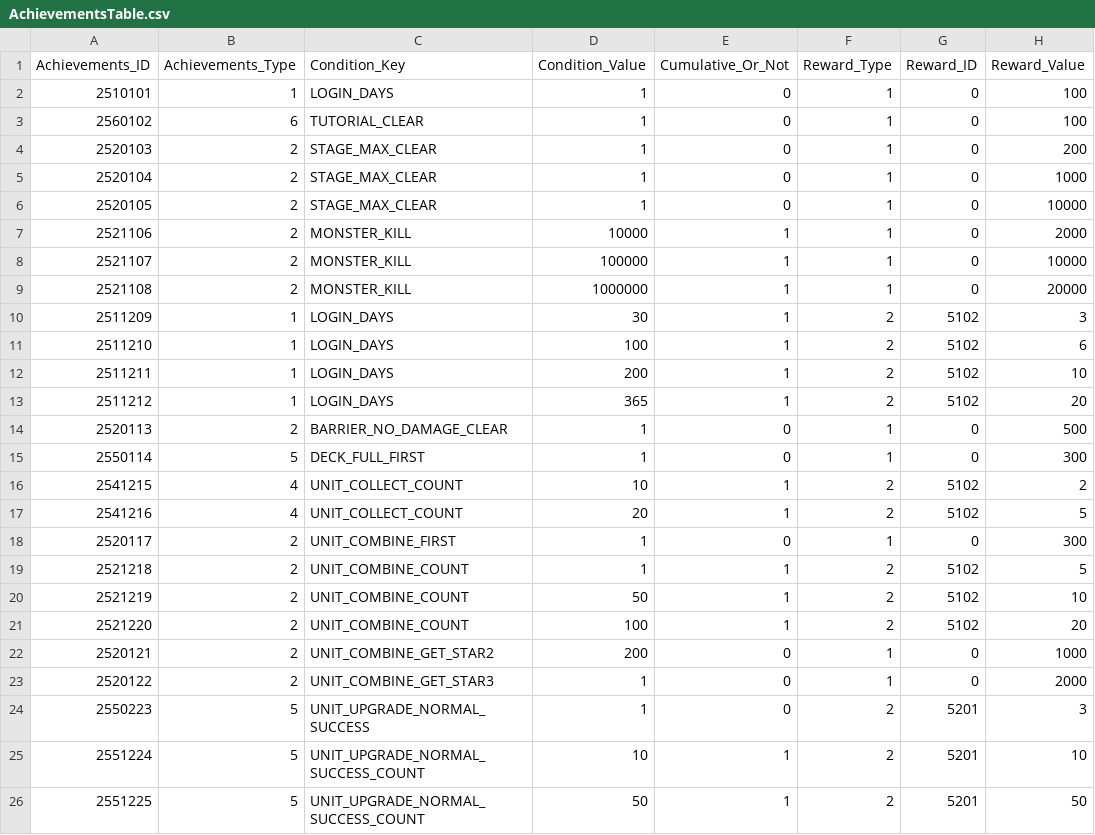
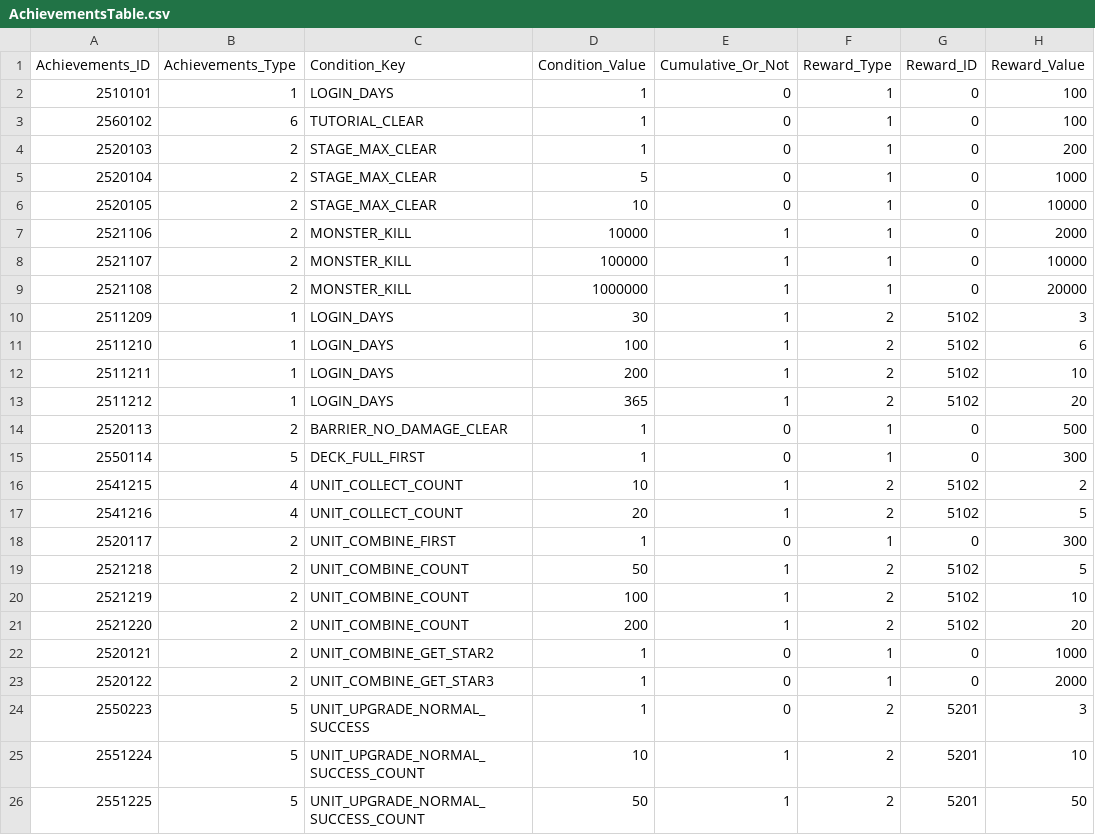
Before and after one commit to hi7524/HireAndHold, a CSV file: Assets/DataTables/AchievementsTable.csv, drawn as a sheet; only a part is shown; the diff names each change by its address in the sheet, - before the commit and + after, or states it on an @@ line.

```diff
--- a/Assets/DataTables/AchievementsTable.csv
+++ b/Assets/DataTables/AchievementsTable.csv
-D5 (Condition_Value): 1
+D5 (Condition_Value): 5
-D6 (Condition_Value): 1
+D6 (Condition_Value): 10
-D19 (Condition_Value): 1
+D19 (Condition_Value): 50
-D20 (Condition_Value): 50
+D20 (Condition_Value): 100
-D21 (Condition_Value): 100
+D21 (Condition_Value): 200
-D22 (Condition_Value): 200
+D22 (Condition_Value): 1
```
Also changed, not shown: 4 other files.
